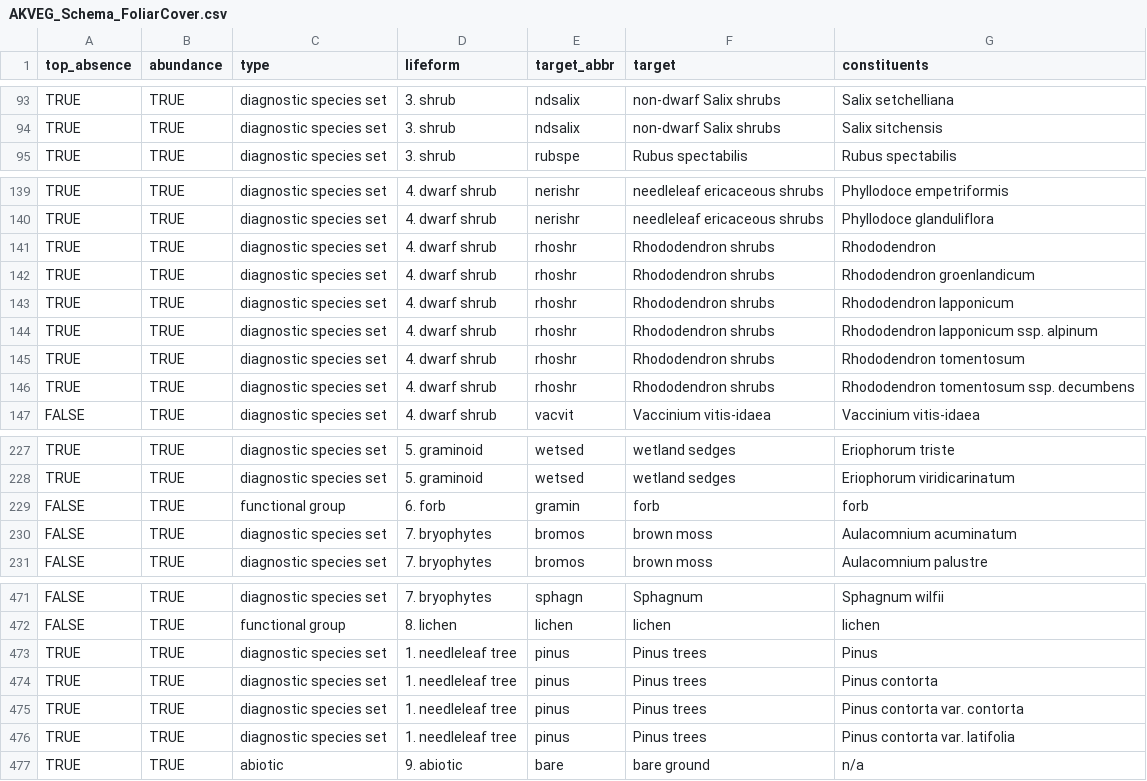
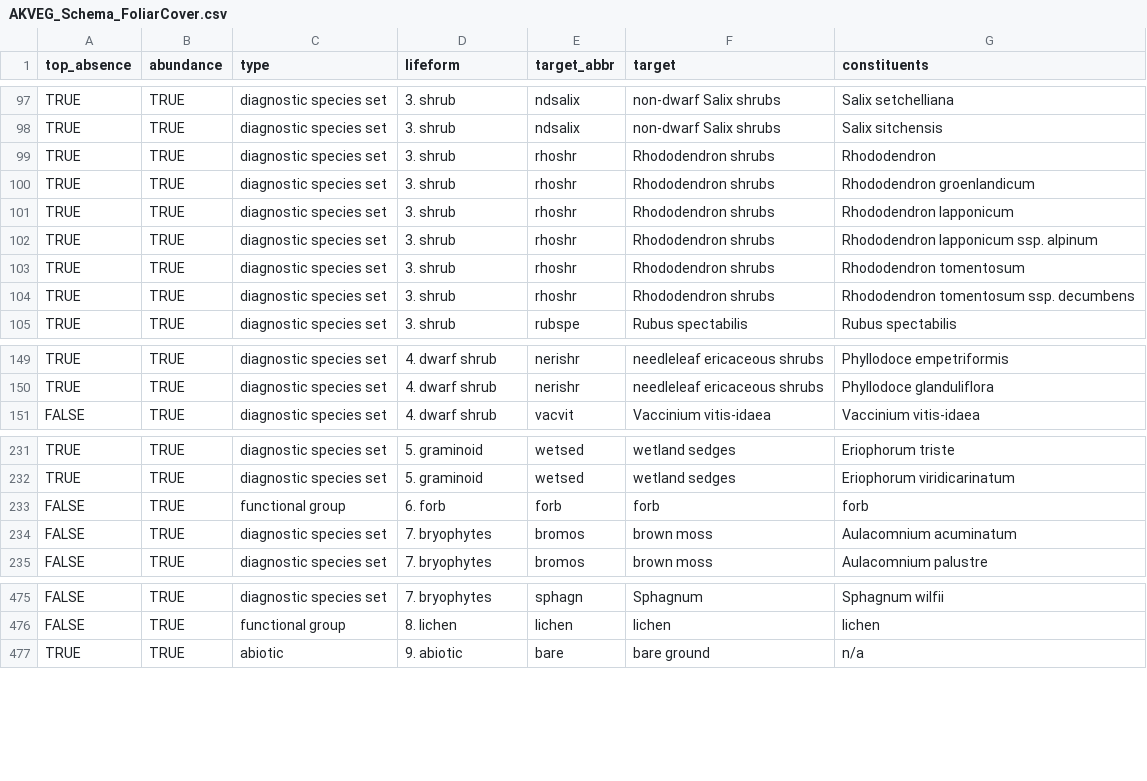
Before and after one commit to accs-uaa/akveg-map, a CSV file: AKVEG_Schema_FoliarCover.csv, drawn as a sheet; only a part is shown, gaps mark what is left out; the diff covers the shown part only.

Commit message:
Update training data parsing
Updated parse training data to use a function instead of a complex if else statement. Made corrections to the database export script. Updated the schema file.

```diff
--- a/AKVEG_Schema_FoliarCover.csv
+++ b/AKVEG_Schema_FoliarCover.csv
@@ -94,2 +98,8 @@ TRUE,TRUE,diagnostic species set,3. shrub,ndsalix,non-dwarf Salix shrubs,Salix s
 TRUE,TRUE,diagnostic species set,3. shrub,ndsalix,non-dwarf Salix shrubs,Salix sitchensis
+TRUE,TRUE,diagnostic species set,3. shrub,rhoshr,Rhododendron shrubs,Rhododendron
+TRUE,TRUE,diagnostic species set,3. shrub,rhoshr,Rhododendron shrubs,Rhododendron groenlandicum
+TRUE,TRUE,diagnostic species set,3. shrub,rhoshr,Rhododendron shrubs,Rhododendron lapponicum
+TRUE,TRUE,diagnostic species set,3. shrub,rhoshr,Rhododendron shrubs,Rhododendron lapponicum ssp. alpinum
+TRUE,TRUE,diagnostic species set,3. shrub,rhoshr,Rhododendron shrubs,Rhododendron tomentosum
+TRUE,TRUE,diagnostic species set,3. shrub,rhoshr,Rhododendron shrubs,Rhododendron tomentosum ssp. decumbens
 TRUE,TRUE,diagnostic species set,3. shrub,rubspe,Rubus spectabilis,Rubus spectabilis
@@ -140,8 +150,2 @@ TRUE,TRUE,diagnostic species set,4. dwarf shrub,nerishr,needleleaf ericaceous sh
 TRUE,TRUE,diagnostic species set,4. dwarf shrub,nerishr,needleleaf ericaceous shrubs,Phyllodoce glanduliflora
-TRUE,TRUE,diagnostic species set,4. dwarf shrub,rhoshr,Rhododendron shrubs,Rhododendron
-TRUE,TRUE,diagnostic species set,4. dwarf shrub,rhoshr,Rhododendron shrubs,Rhododendron groenlandicum
-TRUE,TRUE,diagnostic species set,4. dwarf shrub,rhoshr,Rhododendron shrubs,Rhododendron lapponicum
-TRUE,TRUE,diagnostic species set,4. dwarf shrub,rhoshr,Rhododendron shrubs,Rhododendron lapponicum ssp. alpinum
-TRUE,TRUE,diagnostic species set,4. dwarf shrub,rhoshr,Rhododendron shrubs,Rhododendron tomentosum
-TRUE,TRUE,diagnostic species set,4. dwarf shrub,rhoshr,Rhododendron shrubs,Rhododendron tomentosum ssp. decumbens
 FALSE,TRUE,diagnostic species set,4. dwarf shrub,vacvit,Vaccinium vitis-idaea,Vaccinium vitis-idaea
@@ -228,3 +232,3 @@ TRUE,TRUE,diagnostic species set,5. graminoid,wetsed,wetland sedges,Eriophorum t
 TRUE,TRUE,diagnostic species set,5. graminoid,wetsed,wetland sedges,Eriophorum viridicarinatum
-FALSE,TRUE,functional group,6. forb,gramin,forb,forb
+FALSE,TRUE,functional group,6. forb,forb,forb,forb
 FALSE,TRUE,diagnostic species set,7. bryophytes,bromos,brown moss,Aulacomnium acuminatum
@@ -472,6 +476,2 @@ FALSE,TRUE,diagnostic species set,7. bryophytes,sphagn,Sphagnum,Sphagnum wilfii
 FALSE,TRUE,functional group,8. lichen,lichen,lichen,lichen
-TRUE,TRUE,diagnostic species set,1. needleleaf tree,pinus,Pinus trees,Pinus
-TRUE,TRUE,diagnostic species set,1. needleleaf tree,pinus,Pinus trees,Pinus contorta
-TRUE,TRUE,diagnostic species set,1. needleleaf tree,pinus,Pinus trees,Pinus contorta var. contorta
-TRUE,TRUE,diagnostic species set,1. needleleaf tree,pinus,Pinus trees,Pinus contorta var. latifolia
 TRUE,TRUE,abiotic,9. abiotic,bare,bare ground,n/a
```
Also changed, not shown: 1 moved row elsewhere in this file, 2 other files.
